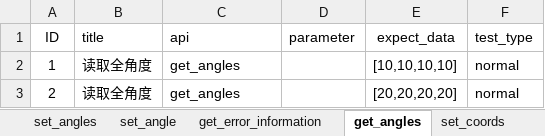
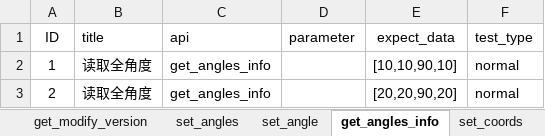
Before and after one commit to mengjunwu-elephant/elephant-pytest, an Excel workbook: test_data/UltraArm_P1.xlsx, sheet get_angles_info, drawn as a sheet; values as stored, in another font and other column widths than the file's, no borders; the diff names each change by its address in the sheet, - before the commit and + after, or states it on an @@ line.

```diff
--- a/test_data/UltraArm_P1.xlsx (sheet get_angles_info)
+++ b/test_data/UltraArm_P1.xlsx (sheet get_angles_info)
-sheet tab: get_angles
+sheet tab: get_angles_info
-C2:C3 (api): get_angles
+C2:C3 (api): get_angles_info
-E2 (expect_data): [10,10,10,10]
+E2 (expect_data): [10,10,90,10]
-E3 (expect_data): [20,20,20,20]
+E3 (expect_data): [20,20,90,20]
```
Also changed, not shown: sheet set_coords, sheet set_angles, sheet set_angle, sheet get_modify_version, other sheet tabs, 40 other files.
